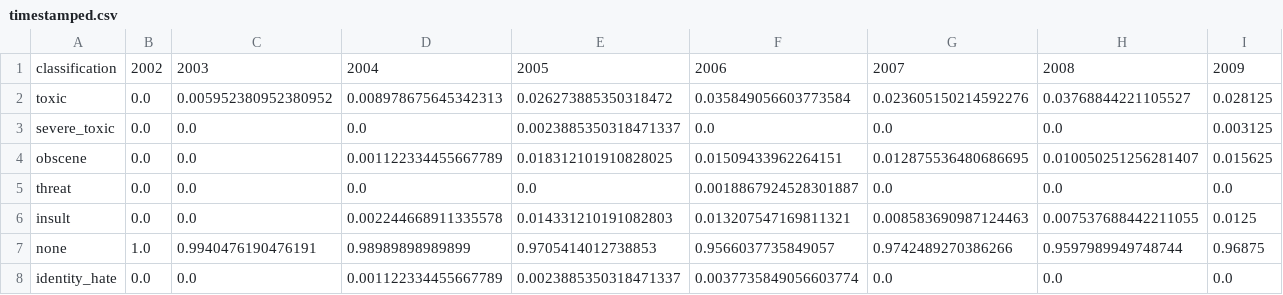
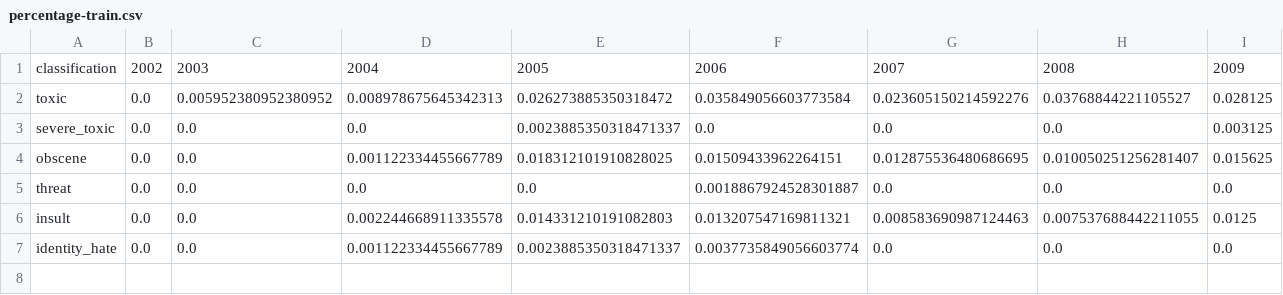
Before and after one commit to sumeet-bansal/MATH189, a CSV file: final/percentage-train.csv (was final/timestamped.csv), drawn as a sheet; only a part is shown; rows hold the shown columns only; the diff names each change by its address in the sheet, - before the commit and + after, or states it on an @@ line.

```diff
--- a/final/timestamped.csv
+++ b/final/percentage-train.csv
-row 7: none | 1.0 | 0.9940476190476191 | 0.98989898989899 | 0.9705414012738853 | 0.9566037735849057 | 0.9742489270386266 | 0.9597989949748744 | 0.96875
```
Also changed, not shown: 3 other files.
